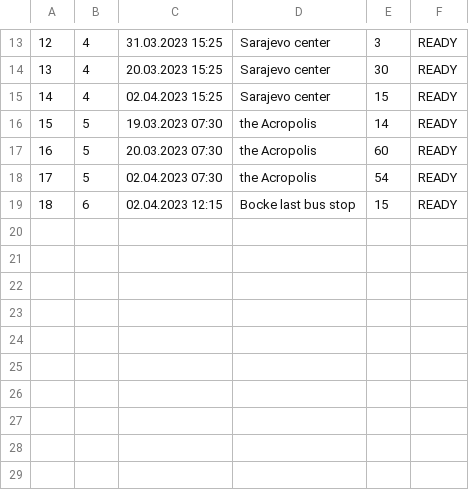
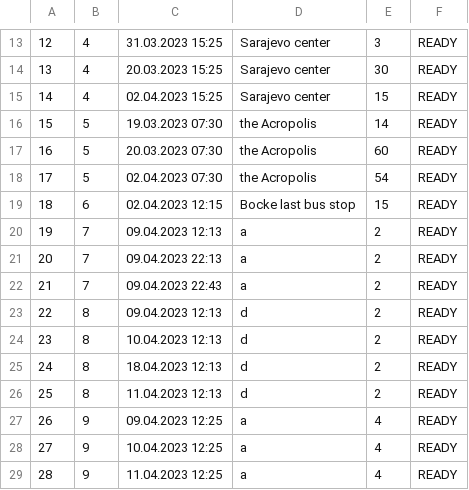
Before and after one commit to KornelijeKiso/DreamTeam, a CSV file: ProjectTourism/ProjectTourism/References/appointments.csv, drawn as a sheet; only a part is shown, gaps mark what is left out.

```diff
--- a/ProjectTourism/ProjectTourism/References/appointments.csv
+++ b/ProjectTourism/ProjectTourism/References/appointments.csv
@@ -19 +19,11 @@
 18|6|02.04.2023 12:15|Bocke last bus stop|15|READY
+19|7|09.04.2023 12:13|a|2|READY
+20|7|09.04.2023 22:13|a|2|READY
+21|7|09.04.2023 22:43|a|2|READY
+22|8|09.04.2023 12:13|d|2|READY
+23|8|10.04.2023 12:13|d|2|READY
+24|8|18.04.2023 12:13|d|2|READY
+25|8|11.04.2023 12:13|d|2|READY
+26|9|09.04.2023 12:25|a|4|READY
+27|9|10.04.2023 12:25|a|4|READY
+28|9|11.04.2023 12:25|a|4|READY
```
Also changed, not shown: ProjectTourism/ProjectTourism/References/locations.csv, ProjectTourism/ProjectTourism/References/tours.csv, 4 other files.
